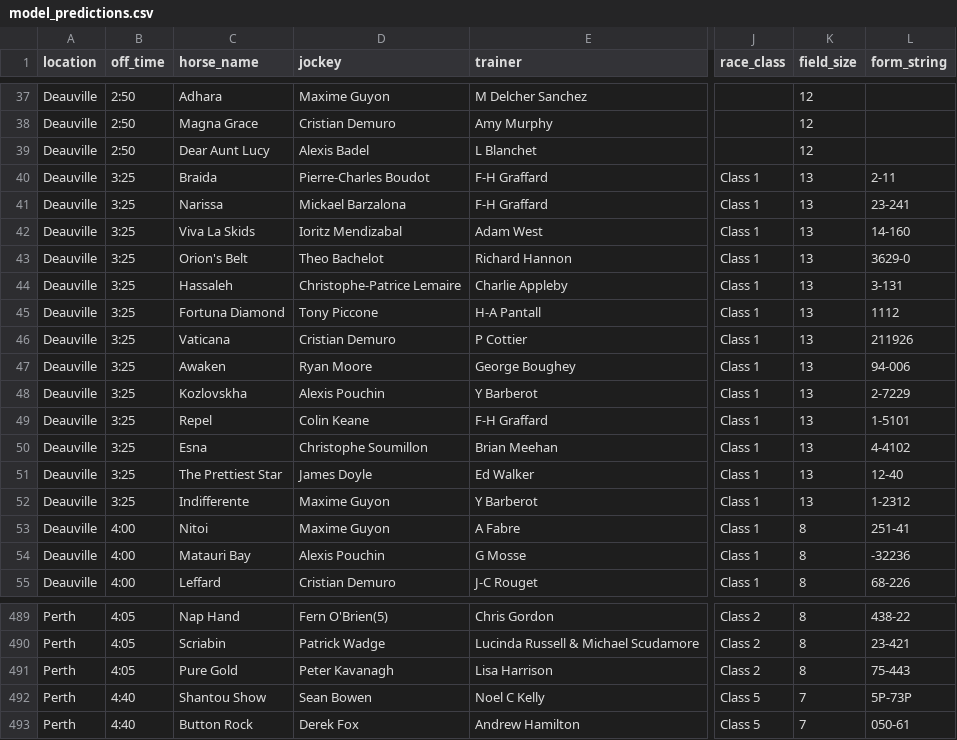
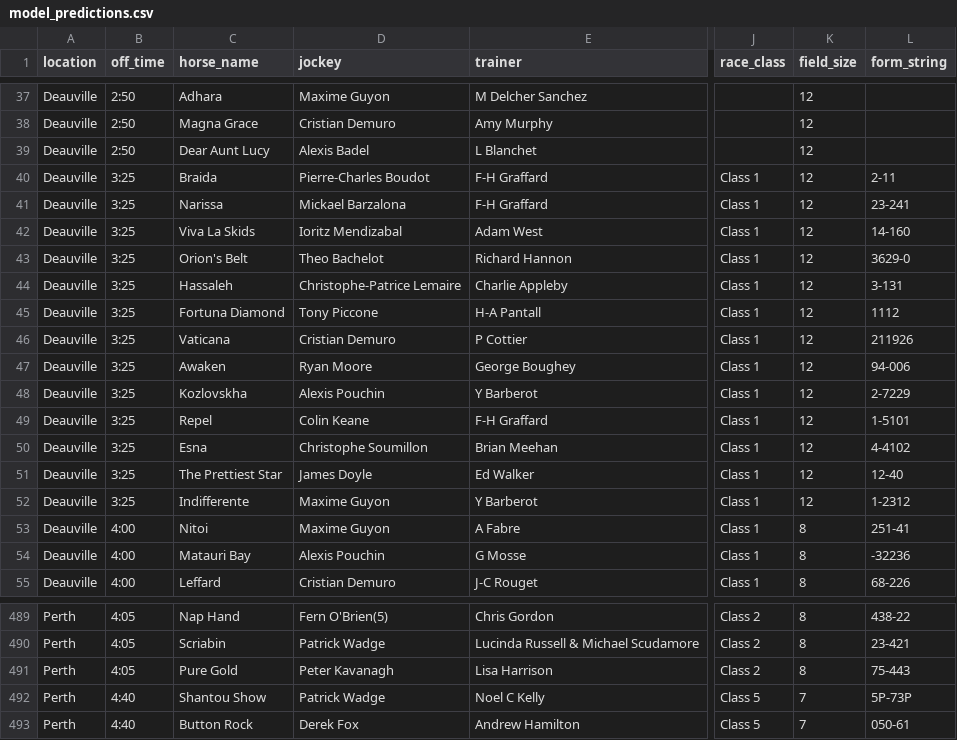
Before and after one commit to mted25/horse-racing-ai, a CSV file: model_predictions.csv, drawn as a sheet; only a part is shown, gaps mark what is left out; the diff names each change by its address in the sheet, - before the commit and + after, or states it on an @@ line.

```diff
--- a/model_predictions.csv
+++ b/model_predictions.csv
-K40:K52 (field_size): 13
+K40:K52 (field_size): 12
-D492 (jockey): Sean Bowen
+D492 (jockey): Patrick Wadge
```
